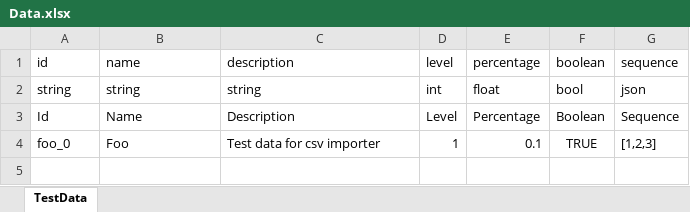
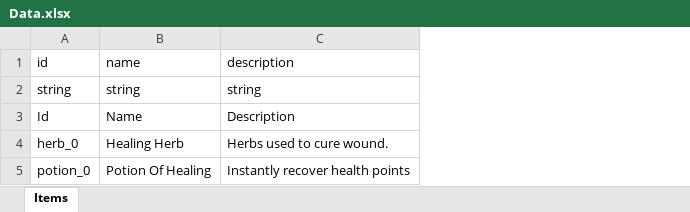
Before and after one commit to RawsharkTang/csv_data_importer, an Excel workbook: .doc/XLSX/Data.xlsx, sheet Items, drawn as a sheet; values as stored, in another font and other column widths than the file's, no borders; table styles not drawn; removed rows and columns are numbered as before the commit, all else as after; the diff names each change by its address in the sheet, - before the commit and + after, or states it on an @@ line.

```diff
--- a/.doc/XLSX/Data.xlsx (sheet Items)
+++ b/.doc/XLSX/Data.xlsx (sheet Items)
-sheet tab: TestData
+sheet tab: Items
-column D, rows 1-3: level | int | Level
-column E, rows 1-3: percentage | float | Percentage
-column F, rows 1-3: boolean | bool | Boolean
-column G, rows 1-3: sequence | json | Sequence
-row 4: foo_0 | Foo | Test data for csv importer | 1 | 0.1 | TRUE | [1,2,3]
+row 4: herb_0 | Healing Herb | Herbs used to cure wound.
+row 5: potion_0 | Potion Of Healing | Instantly recover health points
```
Also changed, not shown: 32 other files.
